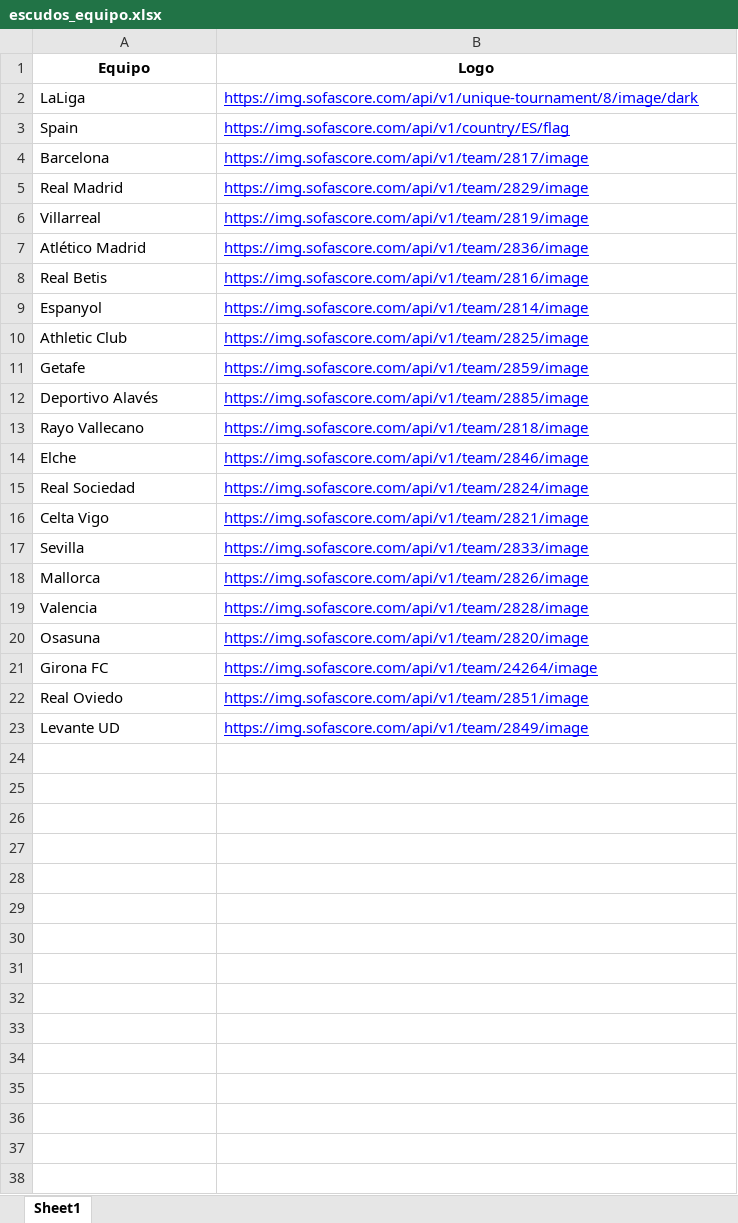
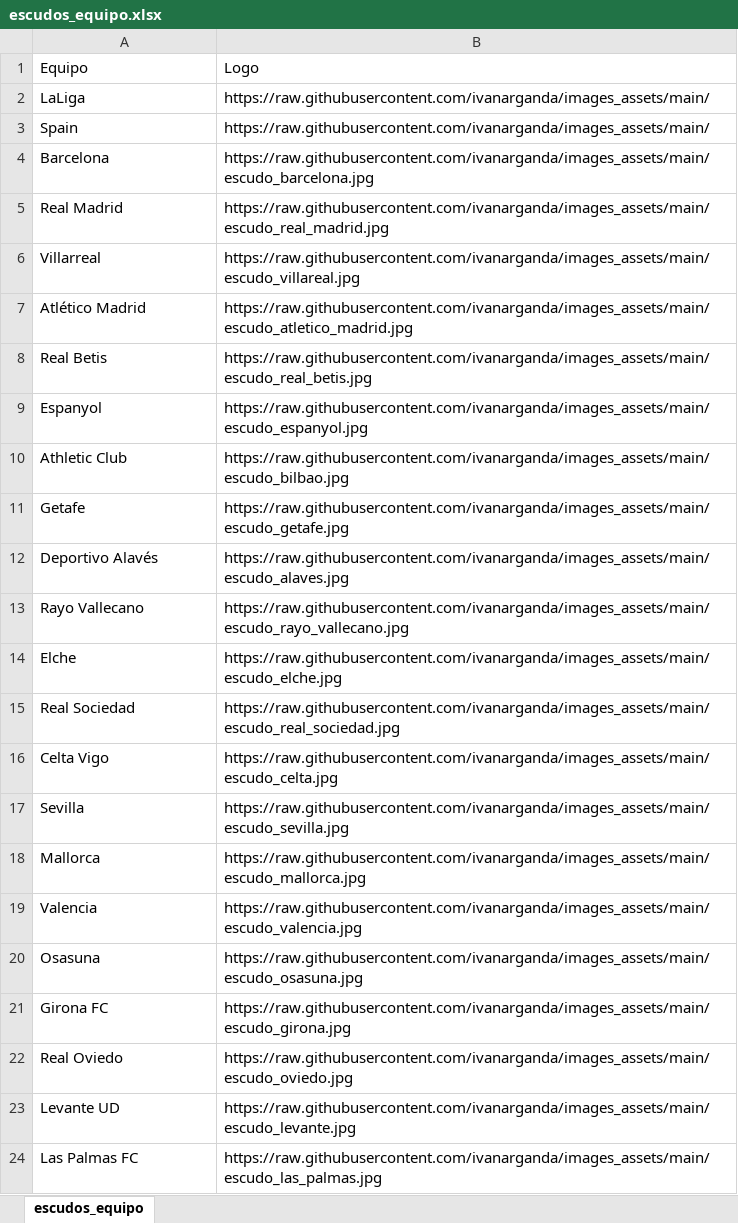
Before and after one commit to ivanarganda/proyectosFlet, an Excel workbook: webscrapping/sofascore/Server/scrapping_docs/escudos_equipo.xlsx, sheet escudos_equipo, drawn as a sheet; values as stored, in another font and other column widths than the file's, no borders; the diff names each change by its address in the sheet, - before the commit and + after, or states it on an @@ line.

```diff
--- a/webscrapping/sofascore/Server/scrapping_docs/escudos_equipo.xlsx (sheet escudos_equipo)
+++ b/webscrapping/sofascore/Server/scrapping_docs/escudos_equipo.xlsx (sheet escudos_equipo)
-sheet tab: Sheet1
+sheet tab: escudos_equipo
@@ A1:B1 bold: on → off, alignment: center → left @@
-B2: https://img.sofascore.com/api/v1/unique-tournament/8/image/dark
+B2: https://raw.githubusercontent.com/ivanarganda/images_assets/main/
@@ B2:B23 underline: on → off, text colour: #0000FF → black @@
-B3: https://img.sofascore.com/api/v1/country/ES/flag
+B3: https://raw.githubusercontent.com/ivanarganda/images_assets/main/
-B4: https://img.sofascore.com/api/v1/team/2817/image
+B4: https://raw.githubusercontent.com/ivanarganda/images_assets/main/escudo_barcelona.jpg
-B5: https://img.sofascore.com/api/v1/team/2829/image
+B5: https://raw.githubusercontent.com/ivanarganda/images_assets/main/escudo_real_madrid.jpg
-B6: https://img.sofascore.com/api/v1/team/2819/image
+B6: https://raw.githubusercontent.com/ivanarganda/images_assets/main/escudo_villareal.jpg
-B7: https://img.sofascore.com/api/v1/team/2836/image
+B7: https://raw.githubusercontent.com/ivanarganda/images_assets/main/escudo_atletico_madrid.jpg
-B8: https://img.sofascore.com/api/v1/team/2816/image
+B8: https://raw.githubusercontent.com/ivanarganda/images_assets/main/escudo_real_betis.jpg
-B9: https://img.sofascore.com/api/v1/team/2814/image
+B9: https://raw.githubusercontent.com/ivanarganda/images_assets/main/escudo_espanyol.jpg
-B10: https://img.sofascore.com/api/v1/team/2825/image
+B10: https://raw.githubusercontent.com/ivanarganda/images_assets/main/escudo_bilbao.jpg
-B11: https://img.sofascore.com/api/v1/team/2859/image
+B11: https://raw.githubusercontent.com/ivanarganda/images_assets/main/escudo_getafe.jpg
-B12: https://img.sofascore.com/api/v1/team/2885/image
+B12: https://raw.githubusercontent.com/ivanarganda/images_assets/main/escudo_alaves.jpg
-B13: https://img.sofascore.com/api/v1/team/2818/image
+B13: https://raw.githubusercontent.com/ivanarganda/images_assets/main/escudo_rayo_vallecano.jpg
-B14: https://img.sofascore.com/api/v1/team/2846/image
+B14: https://raw.githubusercontent.com/ivanarganda/images_assets/main/escudo_elche.jpg
-B15: https://img.sofascore.com/api/v1/team/2824/image
+B15: https://raw.githubusercontent.com/ivanarganda/images_assets/main/escudo_real_sociedad.jpg
-B16: https://img.sofascore.com/api/v1/team/2821/image
+B16: https://raw.githubusercontent.com/ivanarganda/images_assets/main/escudo_celta.jpg
-B17: https://img.sofascore.com/api/v1/team/2833/image
+B17: https://raw.githubusercontent.com/ivanarganda/images_assets/main/escudo_sevilla.jpg
-B18: https://img.sofascore.com/api/v1/team/2826/image
+B18: https://raw.githubusercontent.com/ivanarganda/images_assets/main/escudo_mallorca.jpg
-B19: https://img.sofascore.com/api/v1/team/2828/image
+B19: https://raw.githubusercontent.com/ivanarganda/images_assets/main/escudo_valencia.jpg
-B20: https://img.sofascore.com/api/v1/team/2820/image
+B20: https://raw.githubusercontent.com/ivanarganda/images_assets/main/escudo_osasuna.jpg
-B21: https://img.sofascore.com/api/v1/team/24264/image
+B21: https://raw.githubusercontent.com/ivanarganda/images_assets/main/escudo_girona.jpg
-B22: https://img.sofascore.com/api/v1/team/2851/image
+B22: https://raw.githubusercontent.com/ivanarganda/images_assets/main/escudo_oviedo.jpg
-B23: https://img.sofascore.com/api/v1/team/2849/image
+B23: https://raw.githubusercontent.com/ivanarganda/images_assets/main/escudo_levante.jpg
+row 24: Las Palmas FC | https://raw.githubusercontent.com/ivanarganda/images_assets/main/escudo_las_palmas.jpg
```
Also changed, not shown: webscrapping/sofascore/Server/files_initted/equipos_info_db.xlsx, webscrapping/sofascore/Server/files_initted/jornadas_info_db.xlsx, 19 other files.
